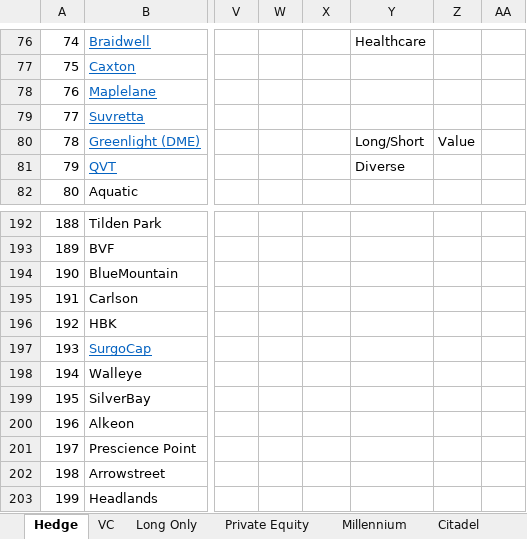
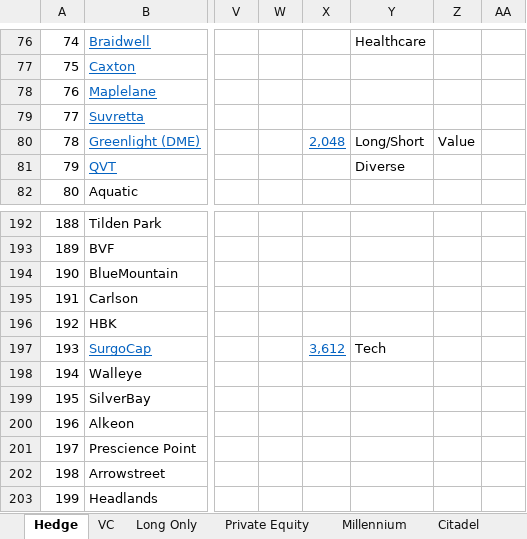
Before and after one commit to oscarsettje/MetaModels, an Excel workbook: Hedge Funds (1).xlsx, sheet Hedge, drawn as a sheet; only a part is shown, gaps mark what is left out; values as stored, in another font and other column widths than the file's, no borders; the diff names each change by its address in the sheet, - before the commit and + after, or states it on an @@ line.

```diff
--- a/Hedge Funds (1).xlsx (sheet Hedge)
+++ b/Hedge Funds (1).xlsx (sheet Hedge)
-X80: (empty)
+X80: 2,048
-X197: (empty)
+X197: 3,612
-Y197: (empty)
+Y197: Tech
```
Also changed, not shown: Entertainment.xlsx, Fashion.xlsx, 2 other files.
